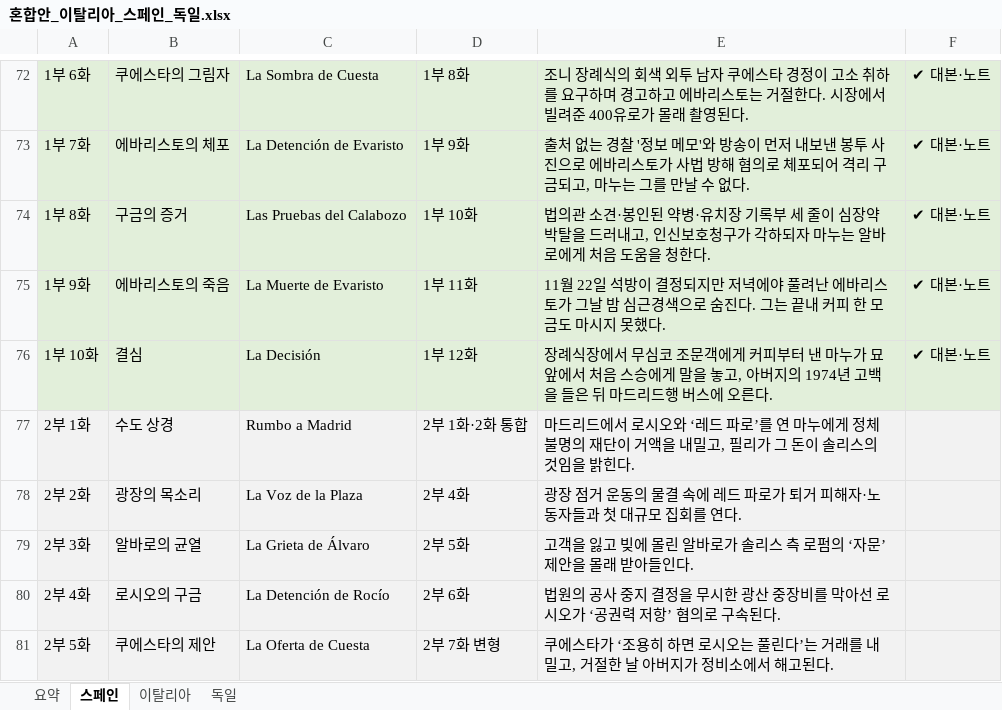
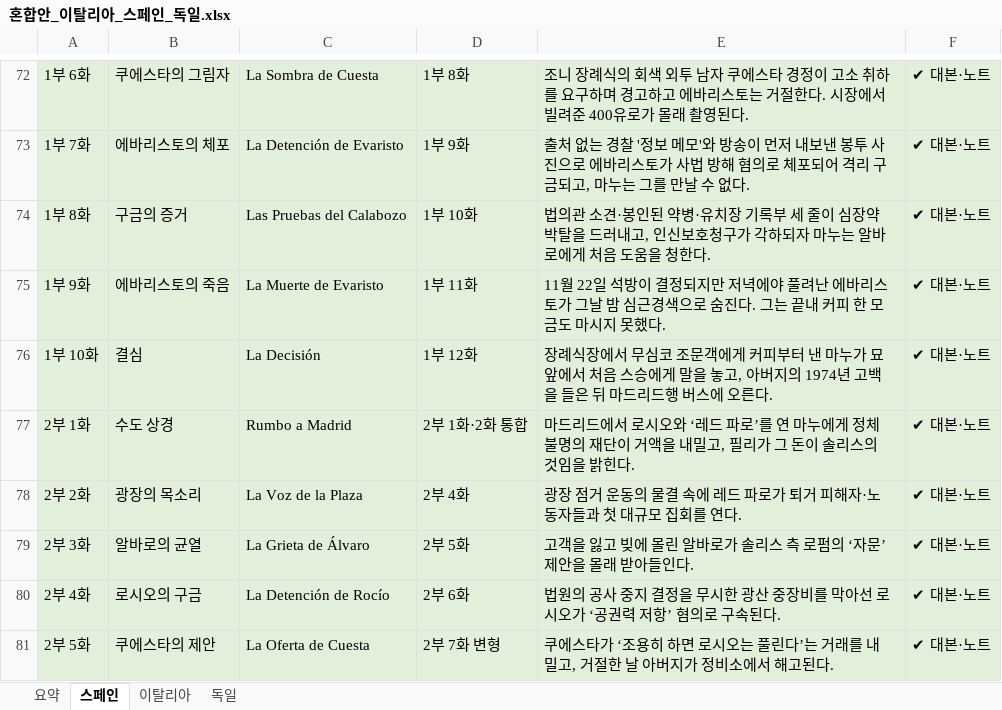
Before and after one commit to svetsvet1982/Spanish_Madrid, an Excel workbook: 기획안/혼합안_이탈리아_스페인_독일.xlsx, sheet 스페인, drawn as a sheet; only a part is shown, gaps mark what is left out; values as stored, in another font and other column widths than the file's, no borders; the diff covers the shown part only; the diff names each change by its address in the sheet, - before the commit and + after, or states it on an @@ line.

```diff
--- a/기획안/혼합안_이탈리아_스페인_독일.xlsx (sheet 스페인)
+++ b/기획안/혼합안_이탈리아_스페인_독일.xlsx (sheet 스페인)
-F77:F81: (empty)
+F77:F81: ✔ 대본·노트
```
Also changed, not shown: 10 edited cells elsewhere in this sheet, sheet 요약, 20 other files.
